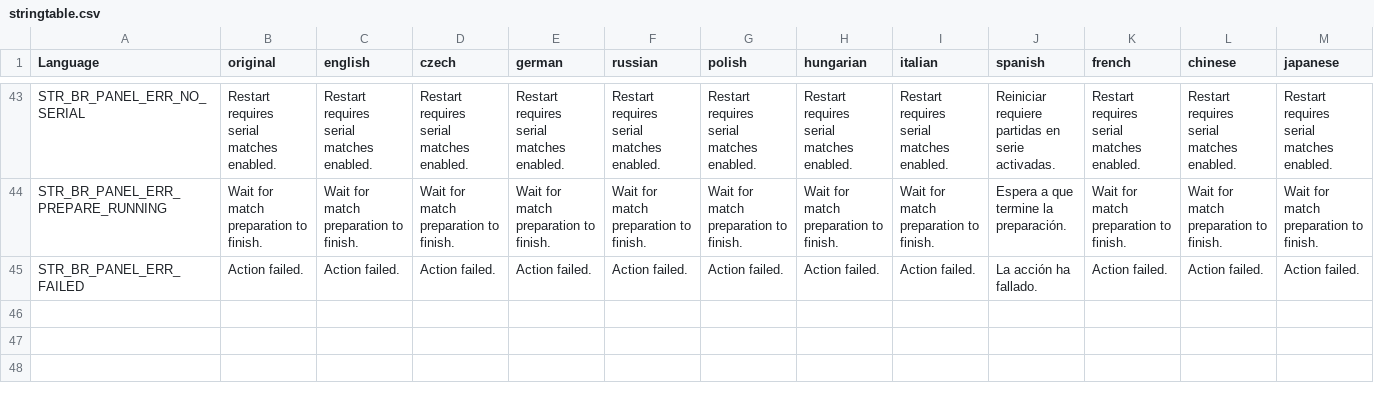
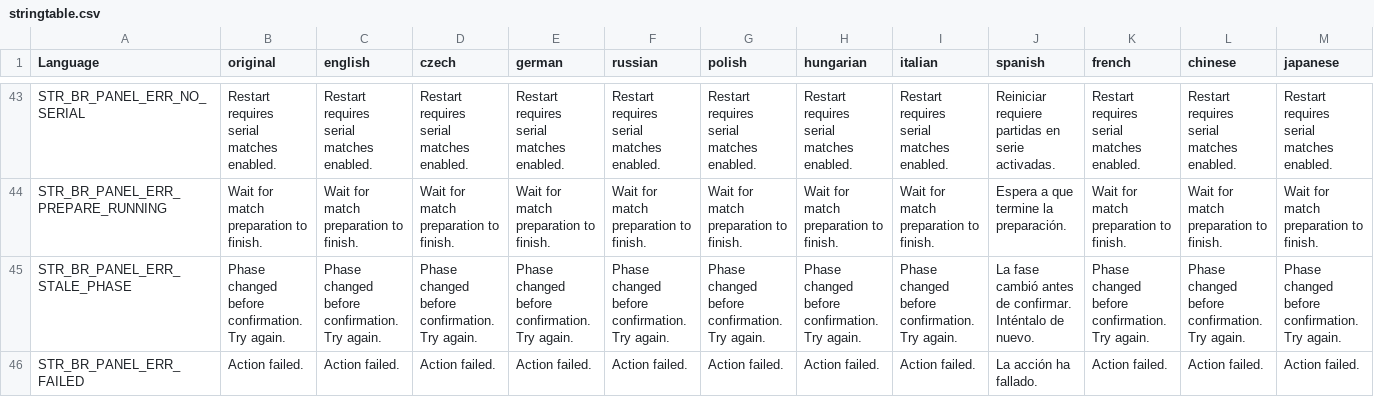
Before and after one commit to willy92wins/BattleRoyale, a CSV file: BattleRoyale_VPP/addons/vpp_compat/stringtable.csv, drawn as a sheet; only a part is shown, gaps mark what is left out; rows hold the shown columns only; the diff names each change by its address in the sheet, - before the commit and + after, or states it on an @@ line.

```diff
--- a/BattleRoyale_VPP/addons/vpp_compat/stringtable.csv
+++ b/BattleRoyale_VPP/addons/vpp_compat/stringtable.csv
+row 45: STR_BR_PANEL_ERR_STALE_PHASE | Phase changed before confirmation. Try again. | Phase changed before confirmation. Try again. | Phase changed before confirmation. Try again. | Phase changed before confirmation. Try again. | Phase changed before confirmation. Try again. | Phase changed before confirmation. Try again. | Phase changed before confirmation. Try again. | Phase changed before confirmation. Try again. | La fase cambió antes de confirmar. Inténtalo de nuevo. | Phase changed before confirmation. Try again. | Phase changed before confirmation. Try again. | Phase changed before confirmation. Try again.
```
Also changed, not shown: 14 other files.
